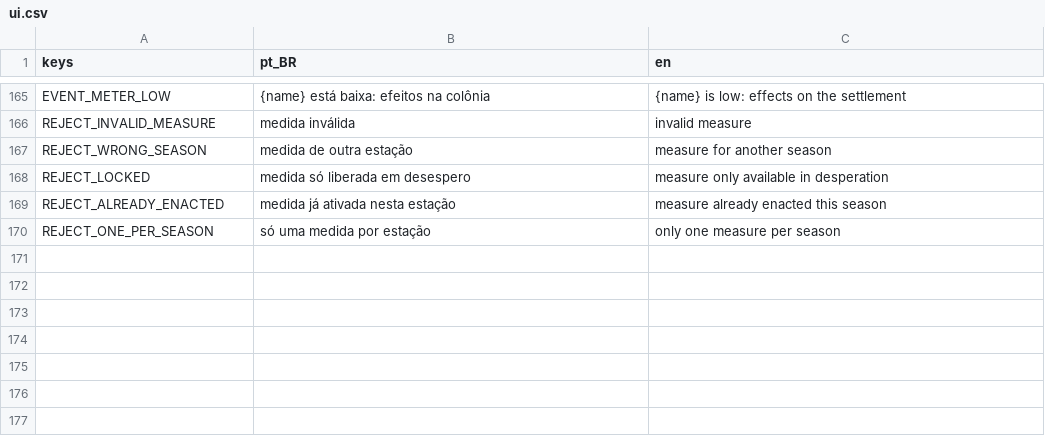
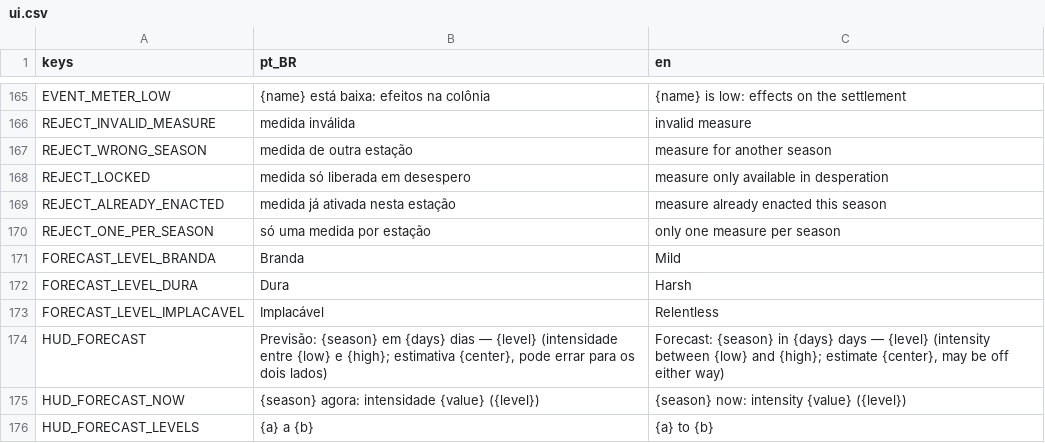
Before and after one commit to Alucardjrr/jogo-estacoes, a CSV file: data/text/ui.csv, drawn as a sheet; only a part is shown, gaps mark what is left out.

```diff
--- a/data/text/ui.csv
+++ b/data/text/ui.csv
@@ -170 +170,7 @@ REJECT_ALREADY_ENACTED,medida já ativada nesta estação,measure already enacte
 REJECT_ONE_PER_SEASON,só uma medida por estação,only one measure per season
+FORECAST_LEVEL_BRANDA,Branda,Mild
+FORECAST_LEVEL_DURA,Dura,Harsh
+FORECAST_LEVEL_IMPLACAVEL,Implacável,Relentless
+HUD_FORECAST,"Previsão: {season} em {days} dias — {level} (intensidade entre {low} e {high}; estimativa {center}, pode errar para os dois lados)","Forecast: {season} in {days} days — {level} (intensity between {low} and {high}; estimate {center}, may be off either way)"
+HUD_FORECAST_NOW,"{season} agora: intensidade {value} ({level})","{season} now: intensity {value} ({level})"
+HUD_FORECAST_LEVELS,{a} a {b},{a} to {b}
```
Also changed, not shown: 14 other files.
